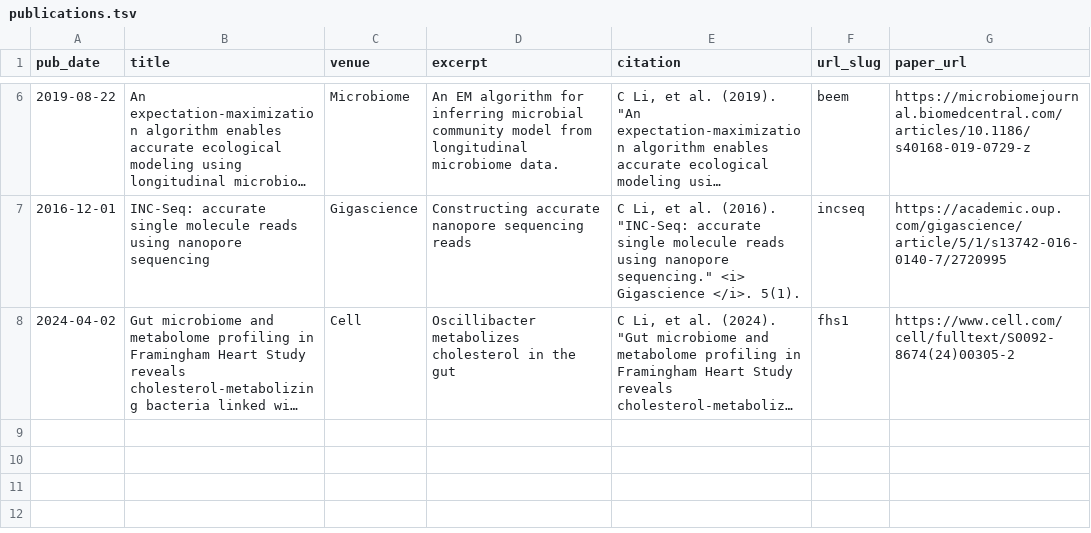
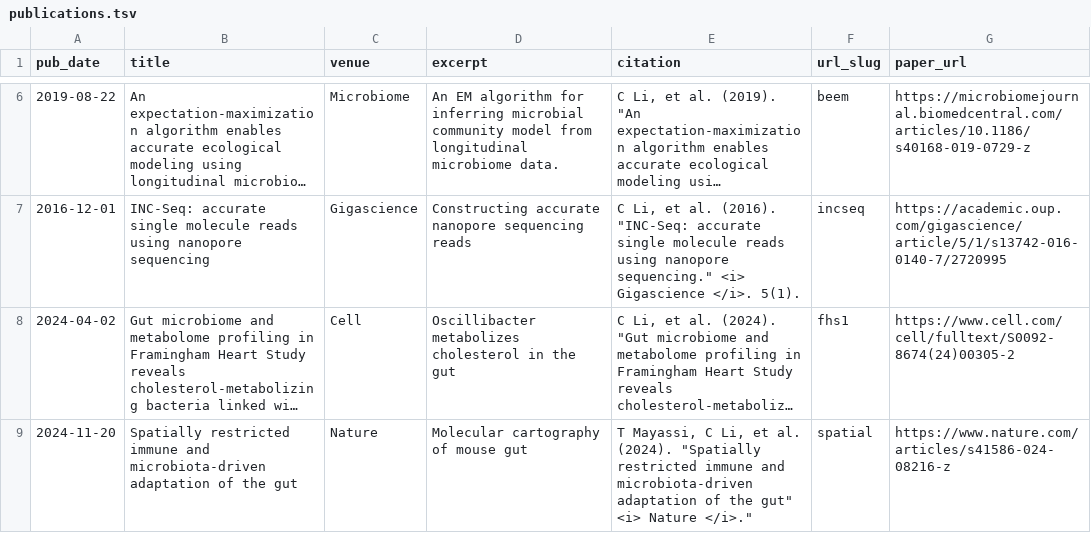
Before and after one commit to lch14forever/lch14forever.github.io, a TSV file: markdown_generator/publications.tsv, drawn as a sheet; only a part is shown, gaps mark what is left out; long unchanged cells end in …; the diff names each change by its address in the sheet, - before the commit and + after, or states it on an @@ line.

```diff
--- a/markdown_generator/publications.tsv
+++ b/markdown_generator/publications.tsv
+row 9: 2024-11-20 | Spatially restricted immune and microbiota-driven adaptation of the gut | Nature | Molecular cartography of mouse gut | T Mayassi, C Li, et al. (2024). "Spatially restricted immune and microbiota-driven adaptation of the gut" <i> Nature </i>." | spatial | https://www.nature.com/articles/s41586-024-08216-z
```
Also changed, not shown: 1 other file.
